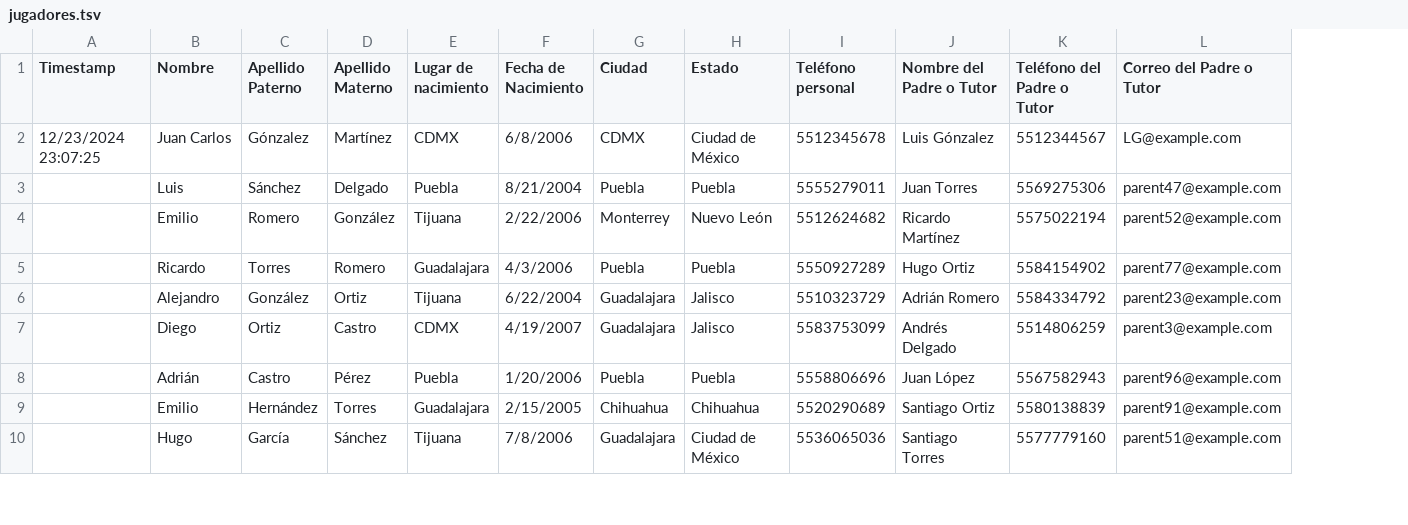
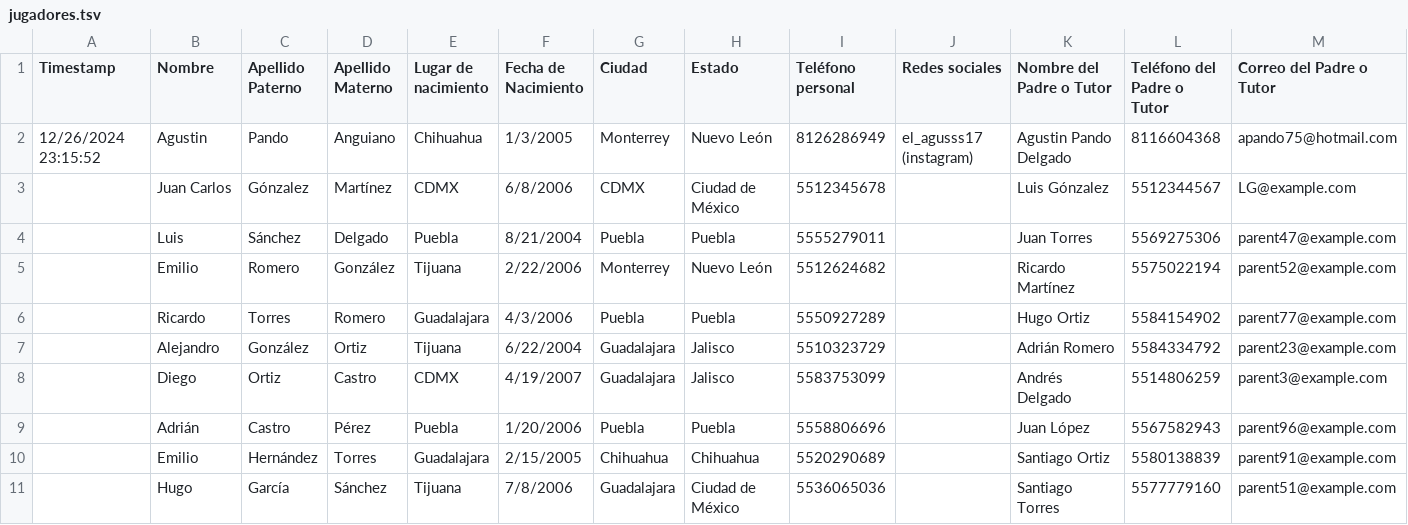
Before and after one commit to zagalseb/BasketRec, a TSV file: jugadores.tsv, drawn as a sheet; only a part is shown; addresses are those after the commit; rows hold the shown columns only; the diff names each change by its address in the sheet, - before the commit and + after, or states it on an @@ line.

Commit message:
Add files via upload

```diff
--- a/jugadores.tsv
+++ b/jugadores.tsv
+column J (Redes sociales), empty
+row 2: 12/26/2024 23:15:52 | Agustin | Pando | Anguiano | Chihuahua | 1/3/2005 | Monterrey | Nuevo León | 8126286949 | el_agusss17 (instagram) | Agustin Pando Delgado | 8116604368 | apando75@hotmail.com
-A3 (Timestamp): 12/23/2024 23:07:25
+A3 (Timestamp): (empty)
```
